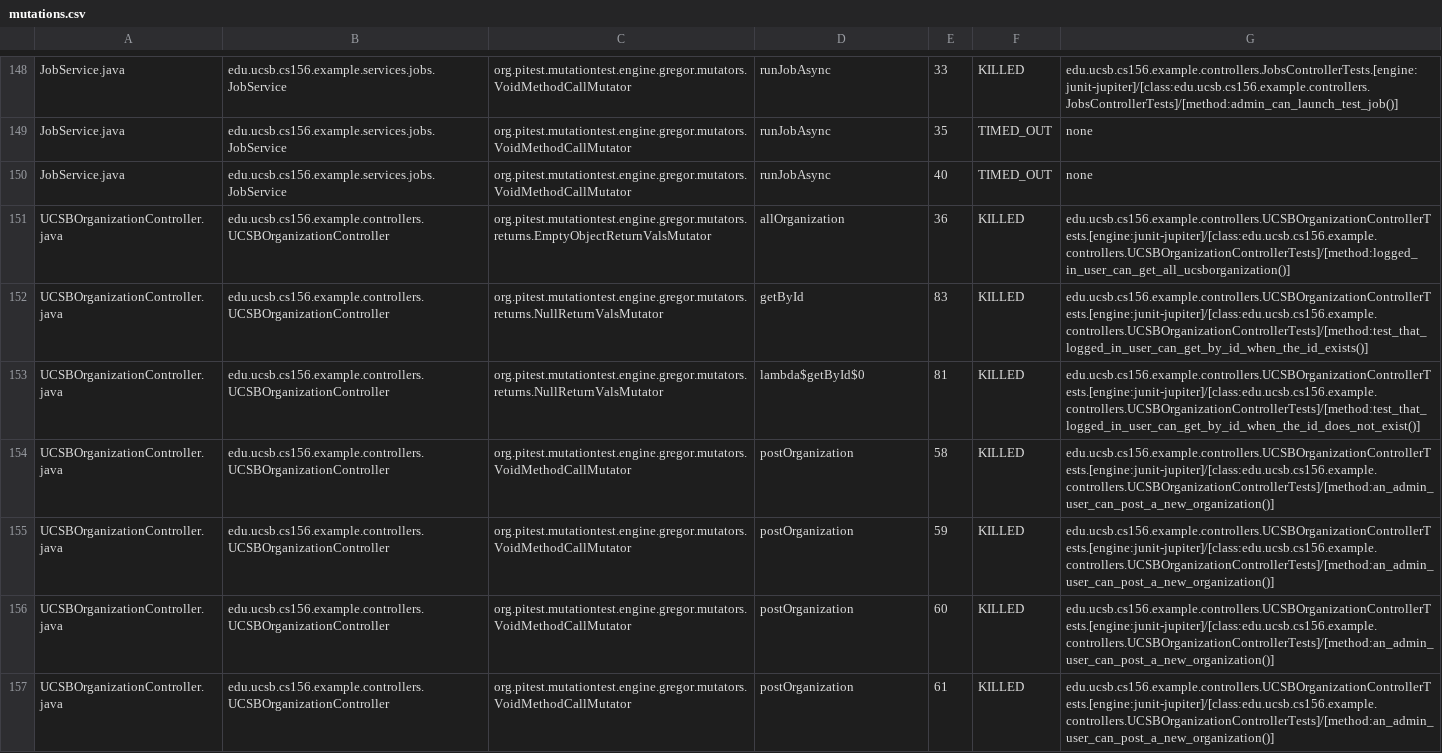
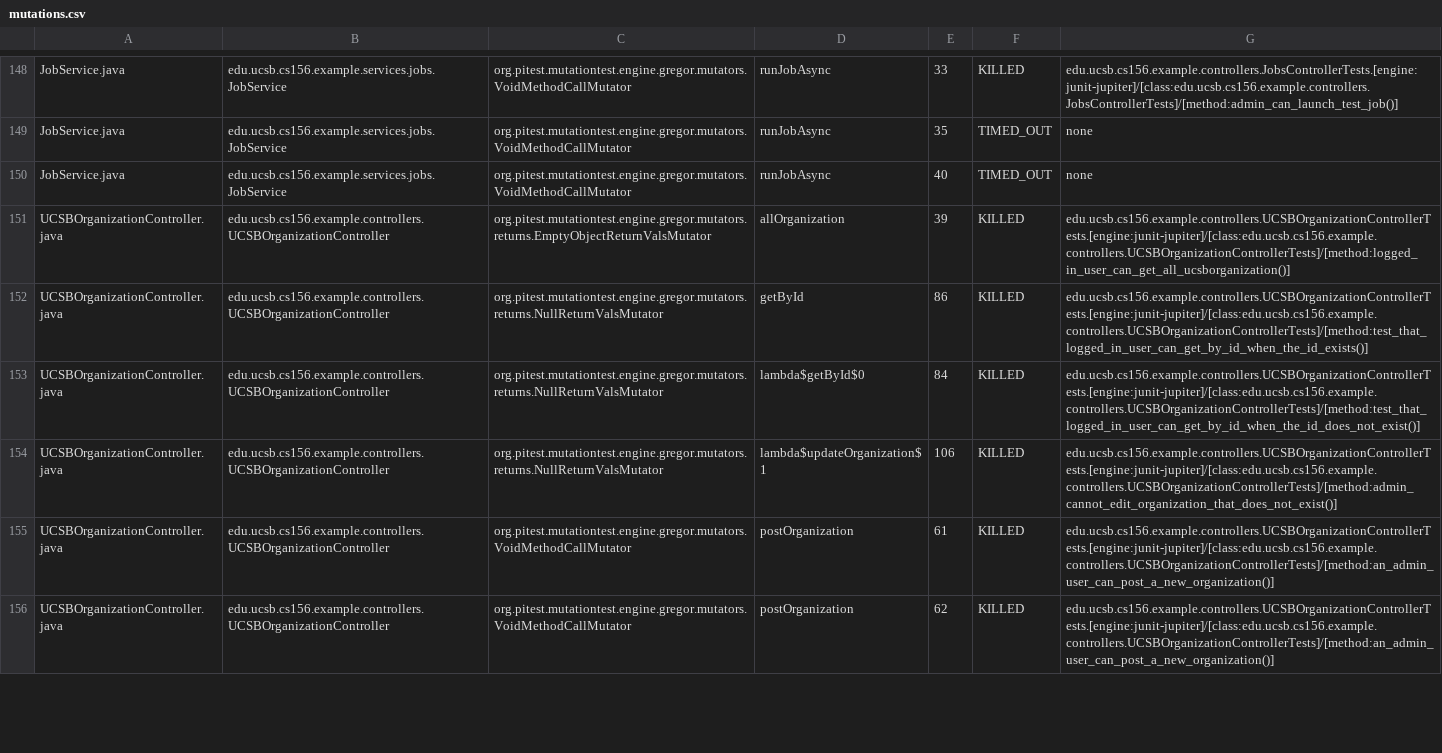
Before and after one commit to ucsb-cs156-f25/team01-f25-14, a CSV file: pitest/mutations.csv, drawn as a sheet; only a part is shown, gaps mark what is left out; the diff covers the shown part only.

Commit message:
Deploying to gh-pages from @ ucsb-cs156-f25/team01-f25-14@8c2157f0dc2651a46fc944e9c14abff729a4afab 🚀

```diff
--- a/pitest/mutations.csv
+++ b/pitest/mutations.csv
@@ -150,8 +150,7 @@ JobService.java,edu.ucsb.cs156.example.services.jobs.JobService,org.pitest.mutat
 JobService.java,edu.ucsb.cs156.example.services.jobs.JobService,org.pitest.mutationtest.engine.gregor.mutators.VoidMethodCallMutator,runJobAsync,40,TIMED_OUT,none
-UCSBOrganizationController.java,edu.ucsb.cs156.example.controllers.UCSBOrganizationController,org.pitest.mutationtest.engine.gregor.mutators.returns.EmptyObjectReturnValsMutator,allOrganization,36,KILLED,edu.ucsb.cs156.example.controllers.UCSBOrganizationControllerTests.[engine:junit-jupiter]/[class:edu.ucsb.cs156.example.controllers.UCSBOrganizationControllerTests]/[method:logged_in_user_can_get_all_ucsborganization()]
-UCSBOrganizationController.java,edu.ucsb.cs156.example.controllers.UCSBOrganizationController,org.pitest.mutationtest.engine.gregor.mutators.returns.NullReturnValsMutator,getById,83,KILLED,edu.ucsb.cs156.example.controllers.UCSBOrganizationControllerTests.[engine:junit-jupiter]/[class:edu.ucsb.cs156.example.controllers.UCSBOrganizationControllerTests]/[method:test_that_logged_in_user_can_get_by_id_when_the_id_exists()]
-UCSBOrganizationController.java,edu.ucsb.cs156.example.controllers.UCSBOrganizationController,org.pitest.mutationtest.engine.gregor.mutators.returns.NullReturnValsMutator,lambda$getById$0,81,KILLED,edu.ucsb.cs156.example.controllers.UCSBOrganizationControllerTests.[engine:junit-jupiter]/[class:edu.ucsb.cs156.example.controllers.UCSBOrganizationControllerTests]/[method:test_that_logged_in_user_can_get_by_id_when_the_id_does_not_exist()]
-UCSBOrganizationController.java,edu.ucsb.cs156.example.controllers.UCSBOrganizationController,org.pitest.mutationtest.engine.gregor.mutators.VoidMethodCallMutator,postOrganization,58,KILLED,edu.ucsb.cs156.example.controllers.UCSBOrganizationControllerTests.[engine:junit-jupiter]/[class:edu.ucsb.cs156.example.controllers.UCSBOrganizationControllerTests]/[method:an_admin_user_can_post_a_new_organization()]
-UCSBOrganizationController.java,edu.ucsb.cs156.example.controllers.UCSBOrganizationController,org.pitest.mutationtest.engine.gregor.mutators.VoidMethodCallMutator,postOrganization,59,KILLED,edu.ucsb.cs156.example.controllers.UCSBOrganizationControllerTests.[engine:junit-jupiter]/[class:edu.ucsb.cs156.example.controllers.UCSBOrganizationControllerTests]/[method:an_admin_user_can_post_a_new_organization()]
-UCSBOrganizationController.java,edu.ucsb.cs156.example.controllers.UCSBOrganizationController,org.pitest.mutationtest.engine.gregor.mutators.VoidMethodCallMutator,postOrganization,60,KILLED,edu.ucsb.cs156.example.controllers.UCSBOrganizationControllerTests.[engine:junit-jupiter]/[class:edu.ucsb.cs156.example.controllers.UCSBOrganizationControllerTests]/[method:an_admin_user_can_post_a_new_organization()]
+UCSBOrganizationController.java,edu.ucsb.cs156.example.controllers.UCSBOrganizationController,org.pitest.mutationtest.engine.gregor.mutators.returns.EmptyObjectReturnValsMutator,allOrganization,39,KILLED,edu.ucsb.cs156.example.controllers.UCSBOrganizationControllerTests.[engine:junit-jupiter]/[class:edu.ucsb.cs156.example.controllers.UCSBOrganizationControllerTests]/[method:logged_in_user_can_get_all_ucsborganization()]
+UCSBOrganizationController.java,edu.ucsb.cs156.example.controllers.UCSBOrganizationController,org.pitest.mutationtest.engine.gregor.mutators.returns.NullReturnValsMutator,getById,86,KILLED,edu.ucsb.cs156.example.controllers.UCSBOrganizationControllerTests.[engine:junit-jupiter]/[class:edu.ucsb.cs156.example.controllers.UCSBOrganizationControllerTests]/[method:test_that_logged_in_user_can_get_by_id_when_the_id_exists()]
+UCSBOrganizationController.java,edu.ucsb.cs156.example.controllers.UCSBOrganizationController,org.pitest.mutationtest.engine.gregor.mutators.returns.NullReturnValsMutator,lambda$getById$0,84,KILLED,edu.ucsb.cs156.example.controllers.UCSBOrganizationControllerTests.[engine:junit-jupiter]/[class:edu.ucsb.cs156.example.controllers.UCSBOrganizationControllerTests]/[method:test_that_logged_in_user_can_get_by_id_when_the_id_does_not_exist()]
+UCSBOrganizationController.java,edu.ucsb.cs156.example.controllers.UCSBOrganizationController,org.pitest.mutationtest.engine.gregor.mutators.returns.NullReturnValsMutator,lambda$updateOrganization$1,106,KILLED,edu.ucsb.cs156.example.controllers.UCSBOrganizationControllerTests.[engine:junit-jupiter]/[class:edu.ucsb.cs156.example.controllers.UCSBOrganizationControllerTests]/[method:admin_cannot_edit_organization_that_does_not_exist()]
 UCSBOrganizationController.java,edu.ucsb.cs156.example.controllers.UCSBOrganizationController,org.pitest.mutationtest.engine.gregor.mutators.VoidMethodCallMutator,postOrganization,61,KILLED,edu.ucsb.cs156.example.controllers.UCSBOrganizationControllerTests.[engine:junit-jupiter]/[class:edu.ucsb.cs156.example.controllers.UCSBOrganizationControllerTests]/[method:an_admin_user_can_post_a_new_organization()]
+UCSBOrganizationController.java,edu.ucsb.cs156.example.controllers.UCSBOrganizationController,org.pitest.mutationtest.engine.gregor.mutators.VoidMethodCallMutator,postOrganization,62,KILLED,edu.ucsb.cs156.example.controllers.UCSBOrganizationControllerTests.[engine:junit-jupiter]/[class:edu.ucsb.cs156.example.controllers.UCSBOrganizationControllerTests]/[method:an_admin_user_can_post_a_new_organization()]
```
Also changed, not shown: 6 added rows and 1 edited cell elsewhere in this file, 22 other files.
